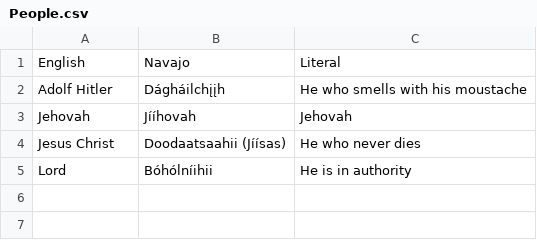
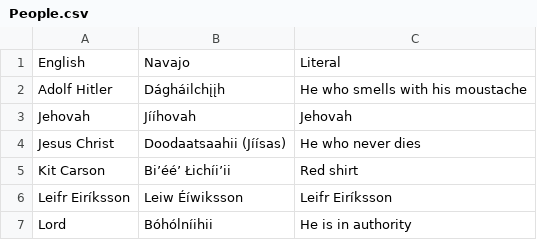
Before and after one commit to OliverDeBrisbane/Navajo-Code-Names, a CSV file: People.csv, drawn as a sheet; the diff names each change by its address in the sheet, - before the commit and + after, or states it on an @@ line.

Commit message:
Update People.csv

```diff
--- a/People.csv
+++ b/People.csv
+row 5: Kit Carson | Biʼééʼ Łichíiʼii | Red shirt
+row 6: Leifr Eiríksson | Leiw Éíwiksson | Leifr Eiríksson
```
